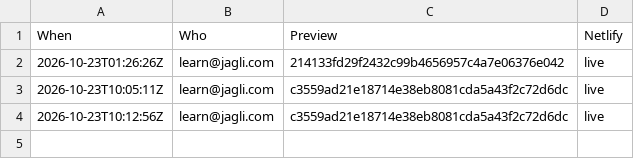
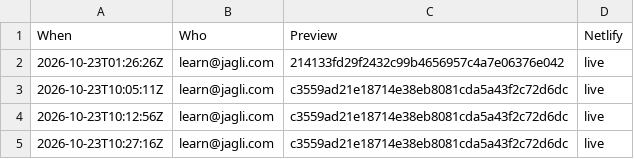
Before and after one commit to jagli/adc-webupdate, a CSV file: log/publishes.csv, drawn as a sheet.

```diff
--- a/log/publishes.csv
+++ b/log/publishes.csv
@@ -4 +4,2 @@ When,Who,Preview,Netlify
 2026-10-23T10:12:56Z,learn@jagli.com,c3559ad21e18714e38eb8081cda5a43f2c72d6dc,live
+2026-10-23T10:27:16Z,learn@jagli.com,c3559ad21e18714e38eb8081cda5a43f2c72d6dc,live
```
Also changed, not shown: 1 other file.
